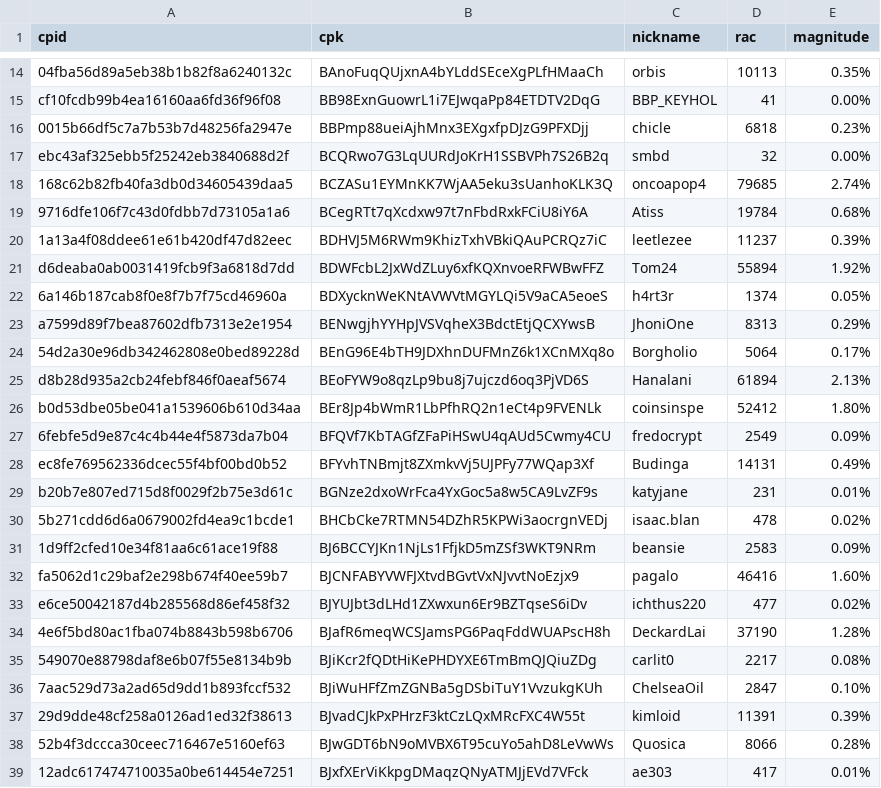
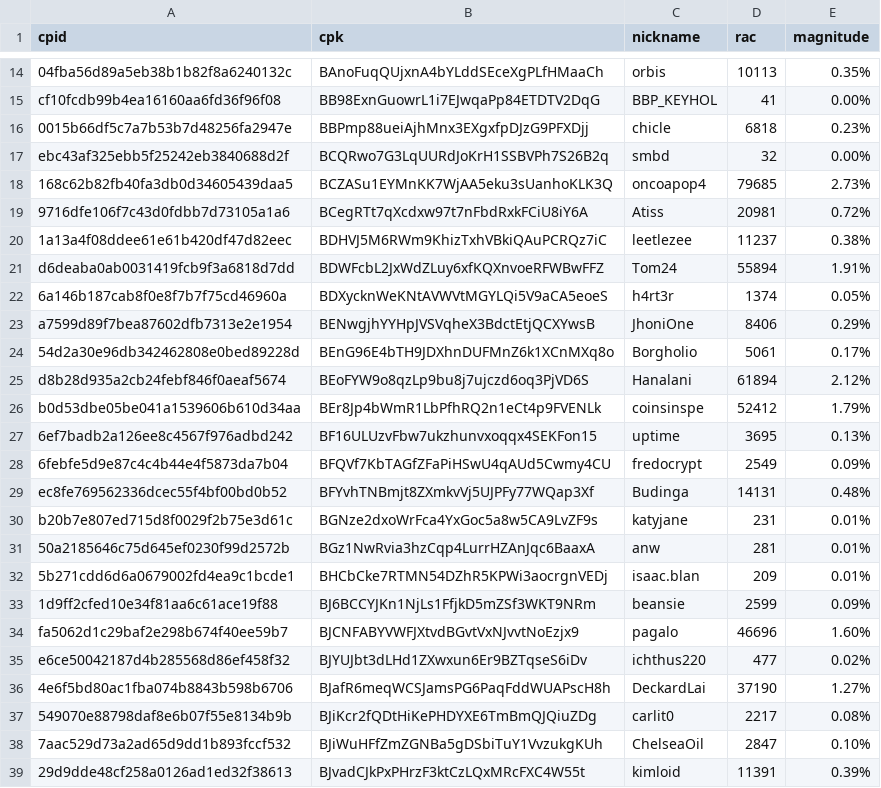
Before and after one commit to biblepay-community/bbp_stats, a CSV file: wcg-leaderboard.csv, drawn as a sheet; only a part is shown, gaps mark what is left out; the shorter side is filled out with more unchanged rows; the diff covers the shown part only.

```diff
--- a/wcg-leaderboard.csv
+++ b/wcg-leaderboard.csv
@@ -17,19 +17,21 @@ cf10fcdb99b4ea16160aa6fd36f96f08,BB98ExnGuowrL1i7EJwqaPp84ETDTV2DqG,BBP_KEYHOL,4
 ebc43af325ebb5f25242eb3840688d2f,BCQRwo7G3LqUURdJoKrH1SSBVPh7S26B2q,smbd,32,0.00%
-168c62b82fb40fa3db0d34605439daa5,BCZASu1EYMnKK7WjAA5eku3sUanhoKLK3Q,oncoapop4,79685,2.74%
-9716dfe106f7c43d0fdbb7d73105a1a6,BCegRTt7qXcdxw97t7nFbdRxkFCiU8iY6A,Atiss,19784,0.68%
-1a13a4f08ddee61e61b420df47d82eec,BDHVJ5M6RWm9KhizTxhVBkiQAuPCRQz7iC,leetlezee,11237,0.39%
-d6deaba0ab0031419fcb9f3a6818d7dd,BDWFcbL2JxWdZLuy6xfKQXnvoeRFWBwFFZ,Tom24,55894,1.92%
+168c62b82fb40fa3db0d34605439daa5,BCZASu1EYMnKK7WjAA5eku3sUanhoKLK3Q,oncoapop4,79685,2.73%
+9716dfe106f7c43d0fdbb7d73105a1a6,BCegRTt7qXcdxw97t7nFbdRxkFCiU8iY6A,Atiss,20981,0.72%
+1a13a4f08ddee61e61b420df47d82eec,BDHVJ5M6RWm9KhizTxhVBkiQAuPCRQz7iC,leetlezee,11237,0.38%
+d6deaba0ab0031419fcb9f3a6818d7dd,BDWFcbL2JxWdZLuy6xfKQXnvoeRFWBwFFZ,Tom24,55894,1.91%
 6a146b187cab8f0e8f7b7f75cd46960a,BDXycknWeKNtAVWVtMGYLQi5V9aCA5eoeS,h4rt3r,1374,0.05%
-a7599d89f7bea87602dfb7313e2e1954,BENwgjhYYHpJVSVqheX3BdctEtjQCXYwsB,JhoniOne,8313,0.29%
-54d2a30e96db342462808e0bed89228d,BEnG96E4bTH9JDXhnDUFMnZ6k1XCnMXq8o,Borgholio,5064,0.17%
-d8b28d935a2cb24febf846f0aeaf5674,BEoFYW9o8qzLp9bu8j7ujczd6oq3PjVD6S,Hanalani,61894,2.13%
-b0d53dbe05be041a1539606b610d34aa,BEr8Jp4bWmR1LbPfhRQ2n1eCt4p9FVENLk,coinsinspe,52412,1.80%
+a7599d89f7bea87602dfb7313e2e1954,BENwgjhYYHpJVSVqheX3BdctEtjQCXYwsB,JhoniOne,8406,0.29%
+54d2a30e96db342462808e0bed89228d,BEnG96E4bTH9JDXhnDUFMnZ6k1XCnMXq8o,Borgholio,5061,0.17%
+d8b28d935a2cb24febf846f0aeaf5674,BEoFYW9o8qzLp9bu8j7ujczd6oq3PjVD6S,Hanalani,61894,2.12%
+b0d53dbe05be041a1539606b610d34aa,BEr8Jp4bWmR1LbPfhRQ2n1eCt4p9FVENLk,coinsinspe,52412,1.79%
+6ef7badb2a126ee8c4567f976adbd242,BF16ULUzvFbw7ukzhunvxoqqx4SEKFon15,uptime,3695,0.13%
 6febfe5d9e87c4c4b44e4f5873da7b04,BFQVf7KbTAGfZFaPiHSwU4qAUd5Cwmy4CU,fredocrypt,2549,0.09%
-ec8fe769562336dcec55f4bf00bd0b52,BFYvhTNBmjt8ZXmkvVj5UJPFy77WQap3Xf,Budinga,14131,0.49%
+ec8fe769562336dcec55f4bf00bd0b52,BFYvhTNBmjt8ZXmkvVj5UJPFy77WQap3Xf,Budinga,14131,0.48%
 b20b7e807ed715d8f0029f2b75e3d61c,BGNze2dxoWrFca4YxGoc5a8w5CA9LvZF9s,katyjane,231,0.01%
-5b271cdd6d6a0679002fd4ea9c1bcde1,BHCbCke7RTMN54DZhR5KPWi3aocrgnVEDj,isaac.blan,478,0.02%
-1d9ff2cfed10e34f81aa6c61ace19f88,BJ6BCCYJKn1NjLs1FfjkD5mZSf3WKT9NRm,beansie,2583,0.09%
-fa5062d1c29baf2e298b674f40ee59b7,BJCNFABYVWFJXtvdBGvtVxNJvvtNoEzjx9,pagalo,46416,1.60%
+50a2185646c75d645ef0230f99d2572b,BGz1NwRvia3hzCqp4LurrHZAnJqc6BaaxA,anw,281,0.01%
+5b271cdd6d6a0679002fd4ea9c1bcde1,BHCbCke7RTMN54DZhR5KPWi3aocrgnVEDj,isaac.blan,209,0.01%
+1d9ff2cfed10e34f81aa6c61ace19f88,BJ6BCCYJKn1NjLs1FfjkD5mZSf3WKT9NRm,beansie,2599,0.09%
+fa5062d1c29baf2e298b674f40ee59b7,BJCNFABYVWFJXtvdBGvtVxNJvvtNoEzjx9,pagalo,46696,1.60%
 e6ce50042187d4b285568d86ef458f32,BJYUJbt3dLHd1ZXwxun6Er9BZTqseS6iDv,ichthus220,477,0.02%
-4e6f5bd80ac1fba074b8843b598b6706,BJafR6meqWCSJamsPG6PaqFddWUAPscH8h,DeckardLai,37190,1.28%
+4e6f5bd80ac1fba074b8843b598b6706,BJafR6meqWCSJamsPG6PaqFddWUAPscH8h,DeckardLai,37190,1.27%
 549070e88798daf8e6b07f55e8134b9b,BJiKcr2fQDtHiKePHDYXE6TmBmQJQiuZDg,carlit0,2217,0.08%
```
Also changed, not shown: 1 added row and 21 edited cells elsewhere in this file, dwssummary.csv, 2 other files.
